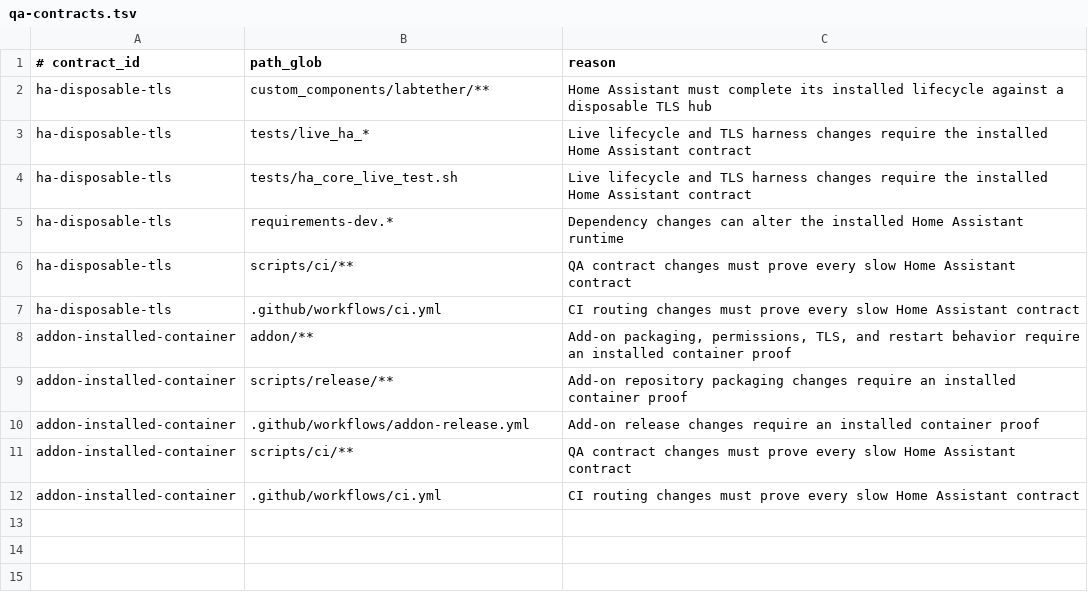
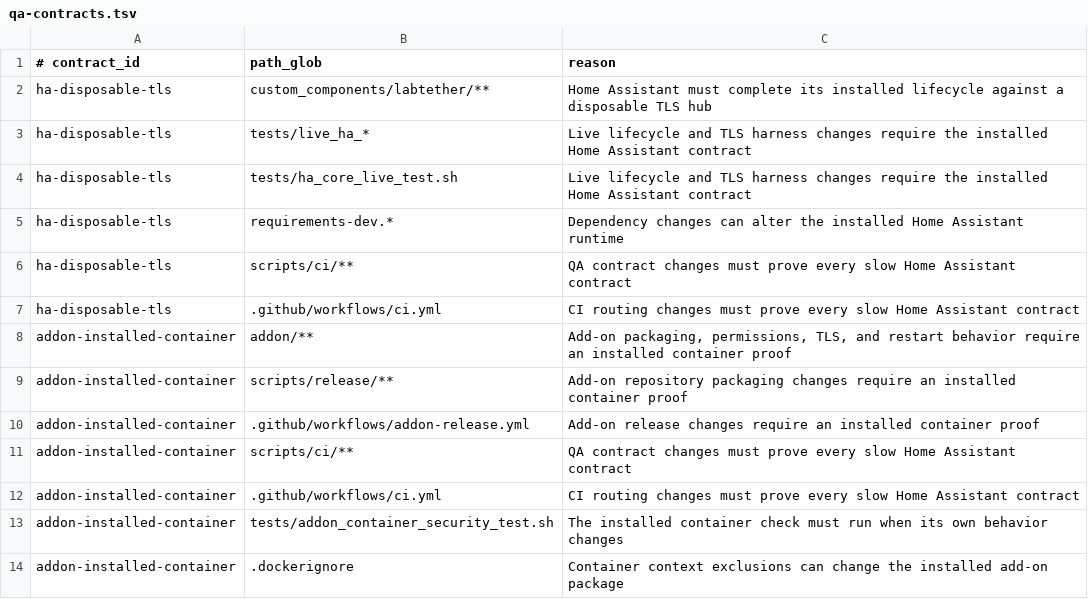
Before and after one commit to labtether/labtether-homeassistant, a TSV file: scripts/ci/qa-contracts.tsv, drawn as a sheet; the diff names each change by its address in the sheet, - before the commit and + after, or states it on an @@ line.

Commit message:
ci: reduce duplicate work and skip prose-only product checks (#40)

```diff
--- a/scripts/ci/qa-contracts.tsv
+++ b/scripts/ci/qa-contracts.tsv
+row 13: addon-installed-container | tests/addon_container_security_test.sh | The installed container check must run when its own behavior changes
+row 14: addon-installed-container | .dockerignore | Container context exclusions can change the installed add-on package
```
Also changed, not shown: 2 other files.
